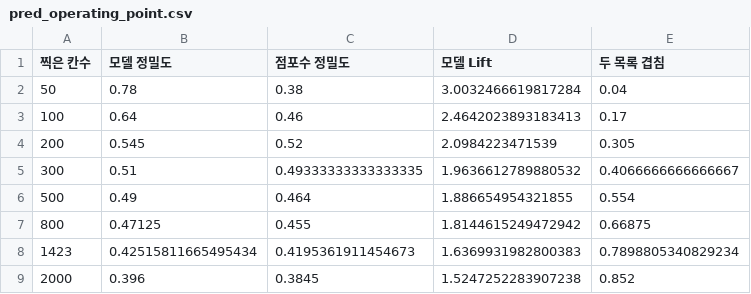
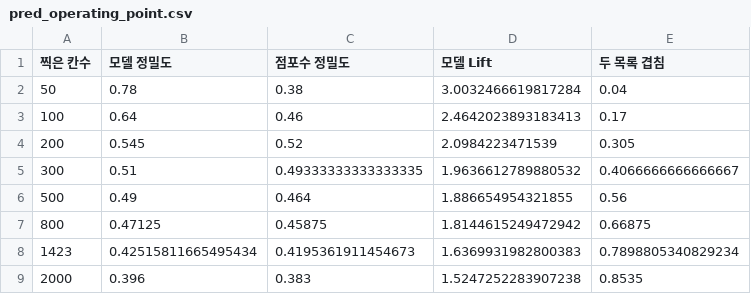
Before and after one commit to jiwoon-oh/seoul-closure-risk, a CSV file: outputs/pred_operating_point.csv, drawn as a sheet.

```diff
--- a/outputs/pred_operating_point.csv
+++ b/outputs/pred_operating_point.csv
@@ -5,5 +5,5 @@
 300,0.51,0.49333333333333335,1.9636612789880532,0.4066666666666667
-500,0.49,0.464,1.886654954321855,0.554
-800,0.47125,0.455,1.8144615249472942,0.66875
+500,0.49,0.464,1.886654954321855,0.56
+800,0.47125,0.45875,1.8144615249472942,0.66875
 1423,0.42515811665495434,0.4195361911454673,1.6369931982800383,0.7898805340829234
-2000,0.396,0.3845,1.5247252283907238,0.852
+2000,0.396,0.383,1.5247252283907238,0.8535
```
Also changed, not shown: outputs/h2_att.csv, outputs/h2_att_strata.csv, 21 other files.
